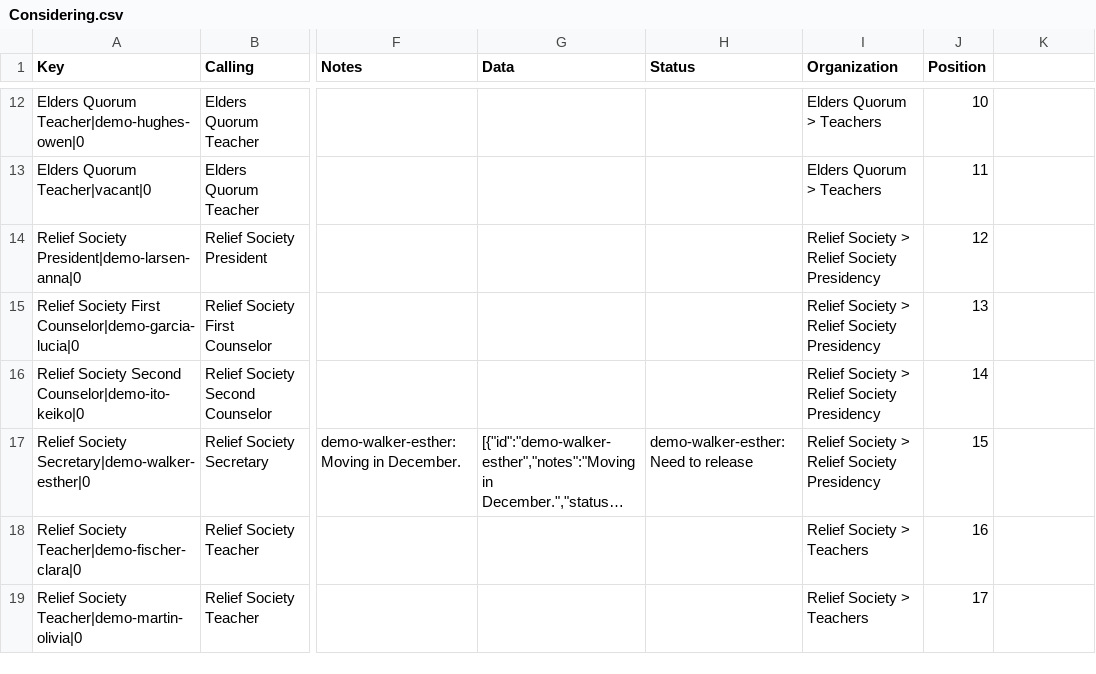
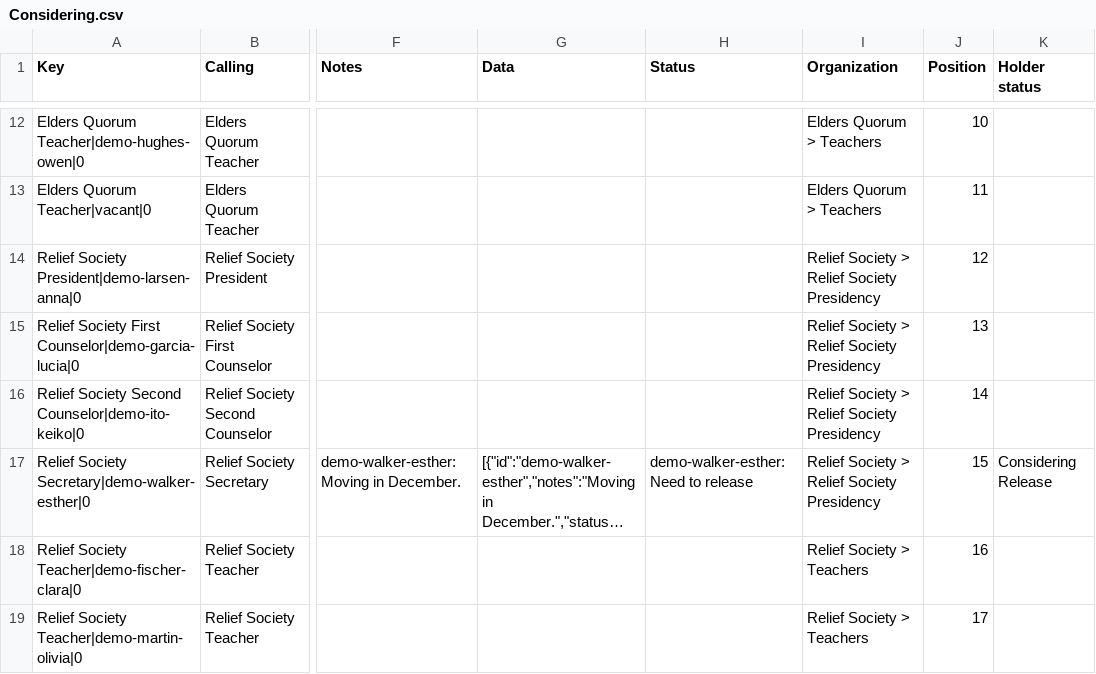
Before and after one commit to DavidTanner/lcrCallings, a CSV file: demo/sheet/Considering.csv, drawn as a sheet; only a part is shown, gaps mark what is left out; long unchanged cells end in …; the diff names each change by its address in the sheet, - before the commit and + after, or states it on an @@ line.

Commit message:
Add a status for the calling, and enlarge the name

```diff
--- a/demo/sheet/Considering.csv
+++ b/demo/sheet/Considering.csv
-K1: (empty)
+K1: Holder status
-K17 (Holder status): (empty)
+K17 (Holder status): Considering Release
```
Also changed, not shown: 22 other files.
